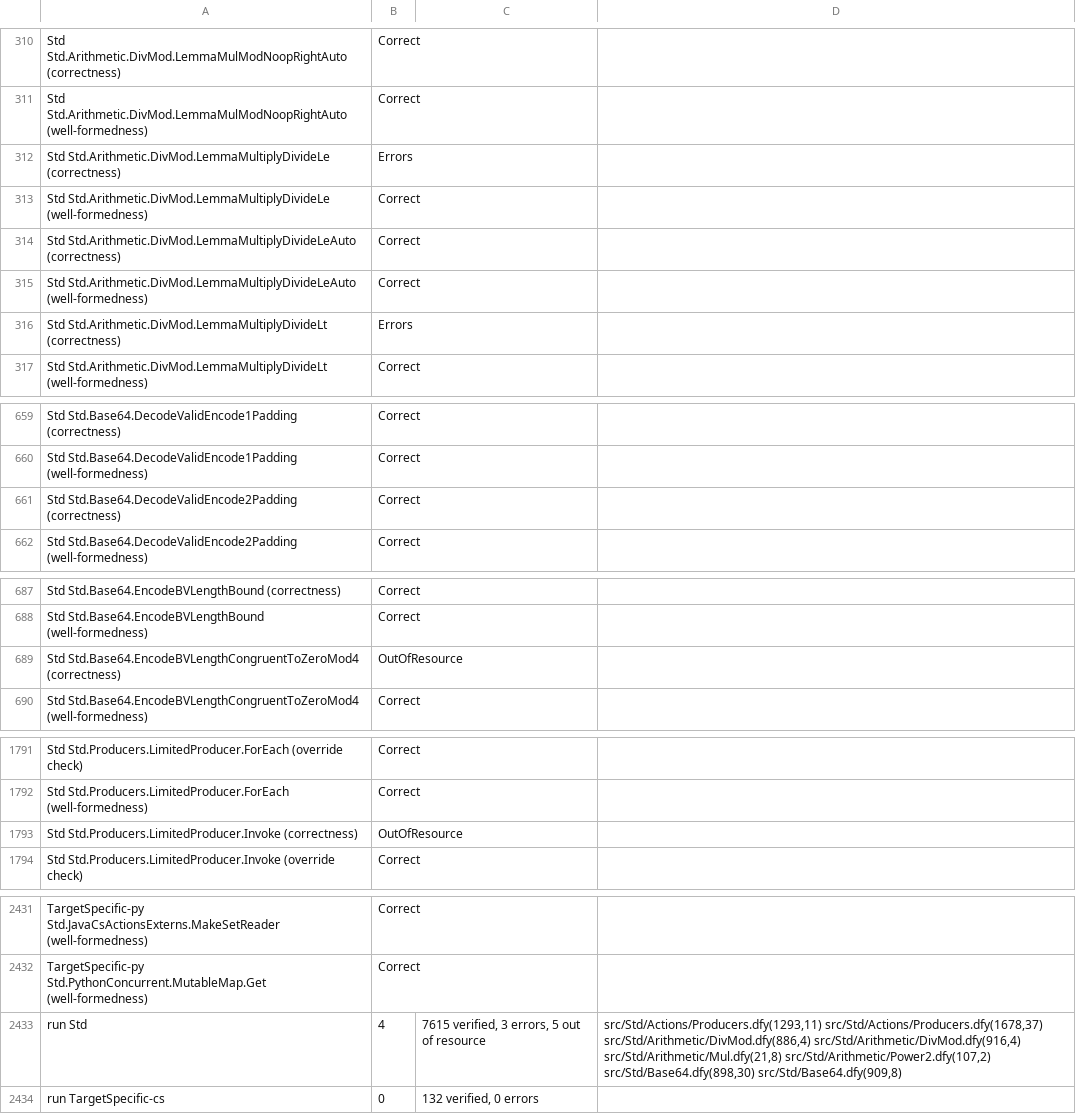
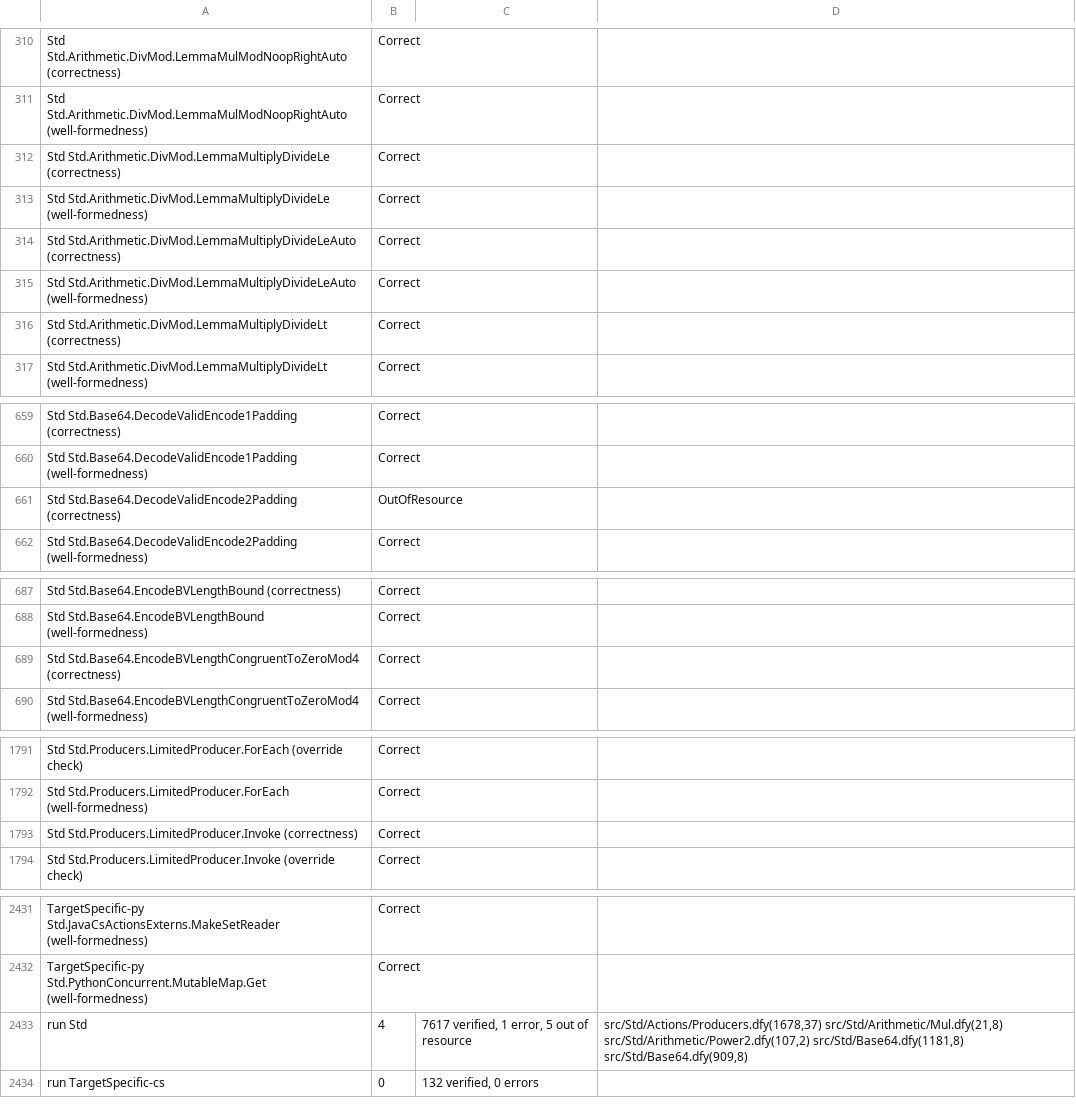
Before and after one commit to erniecohen/dafny, a TSV file: .github/review/expected-std-verdicts-z3-5.1.0.tsv, drawn as a sheet; only a part is shown, gaps mark what is left out.

Commit message:
Register Std verdict movements inherited from reviewed repairs

```diff
--- a/.github/review/expected-std-verdicts-z3-5.1.0.tsv
+++ b/.github/review/expected-std-verdicts-z3-5.1.0.tsv
@@ -311,3 +311,3 @@ Std Std.Arithmetic.DivMod.LemmaMulModNoopRightAuto (correctness)	Correct
 Std Std.Arithmetic.DivMod.LemmaMulModNoopRightAuto (well-formedness)	Correct		
-Std Std.Arithmetic.DivMod.LemmaMultiplyDivideLe (correctness)	Errors		
+Std Std.Arithmetic.DivMod.LemmaMultiplyDivideLe (correctness)	Correct		
 Std Std.Arithmetic.DivMod.LemmaMultiplyDivideLe (well-formedness)	Correct		
@@ -315,3 +315,3 @@ Std Std.Arithmetic.DivMod.LemmaMultiplyDivideLeAuto (correctness)	Correct
 Std Std.Arithmetic.DivMod.LemmaMultiplyDivideLeAuto (well-formedness)	Correct		
-Std Std.Arithmetic.DivMod.LemmaMultiplyDivideLt (correctness)	Errors		
+Std Std.Arithmetic.DivMod.LemmaMultiplyDivideLt (correctness)	Correct		
 Std Std.Arithmetic.DivMod.LemmaMultiplyDivideLt (well-formedness)	Correct		
@@ -660,3 +660,3 @@ Std Std.Base64.DecodeValidEncode1Padding (correctness)	Correct
 Std Std.Base64.DecodeValidEncode1Padding (well-formedness)	Correct		
-Std Std.Base64.DecodeValidEncode2Padding (correctness)	Correct		
+Std Std.Base64.DecodeValidEncode2Padding (correctness)	OutOfResource		
 Std Std.Base64.DecodeValidEncode2Padding (well-formedness)	Correct		
@@ -688,3 +688,3 @@ Std Std.Base64.EncodeBVLengthBound (correctness)	Correct
 Std Std.Base64.EncodeBVLengthBound (well-formedness)	Correct		
-Std Std.Base64.EncodeBVLengthCongruentToZeroMod4 (correctness)	OutOfResource		
+Std Std.Base64.EncodeBVLengthCongruentToZeroMod4 (correctness)	Correct		
 Std Std.Base64.EncodeBVLengthCongruentToZeroMod4 (well-formedness)	Correct		
@@ -1792,3 +1792,3 @@ Std Std.Producers.LimitedProducer.ForEach (override check)	Correct
 Std Std.Producers.LimitedProducer.ForEach (well-formedness)	Correct		
-Std Std.Producers.LimitedProducer.Invoke (correctness)	OutOfResource		
+Std Std.Producers.LimitedProducer.Invoke (correctness)	Correct		
 Std Std.Producers.LimitedProducer.Invoke (override check)	Correct		
@@ -2432,3 +2432,3 @@ TargetSpecific-py Std.JavaCsActionsExterns.MakeSetReader (well-formedness)	Corre
 TargetSpecific-py Std.PythonConcurrent.MutableMap.Get (well-formedness)	Correct		
-run Std	4	7615 verified, 3 errors, 5 out of resource	src/Std/Actions/Producers.dfy(1293,11) src/Std/Actions/Producers.dfy(1678,37) src/Std/Arithmetic/DivMod.dfy(886,4) src/Std/Arithmetic/DivMod.dfy(916,4) src/Std/Arithmetic/Mul.dfy(21,8) src/Std/Arithmetic/Power2.dfy(107,2) src/Std/Base64.dfy(898,30) src/Std/Base64.dfy(909,8)
+run Std	4	7617 verified, 1 error, 5 out of resource	src/Std/Actions/Producers.dfy(1678,37) src/Std/Arithmetic/Mul.dfy(21,8) src/Std/Arithmetic/Power2.dfy(107,2) src/Std/Base64.dfy(1181,8) src/Std/Base64.dfy(909,8)
 run TargetSpecific-cs	0	132 verified, 0 errors	
```
Also changed, not shown: 1 other file.
